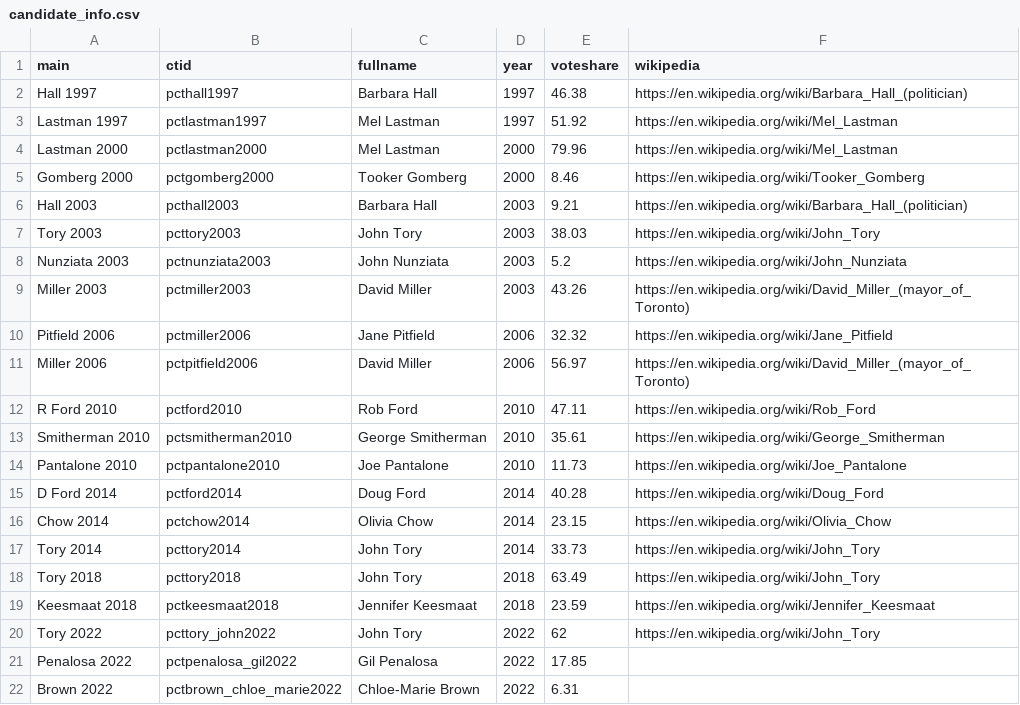
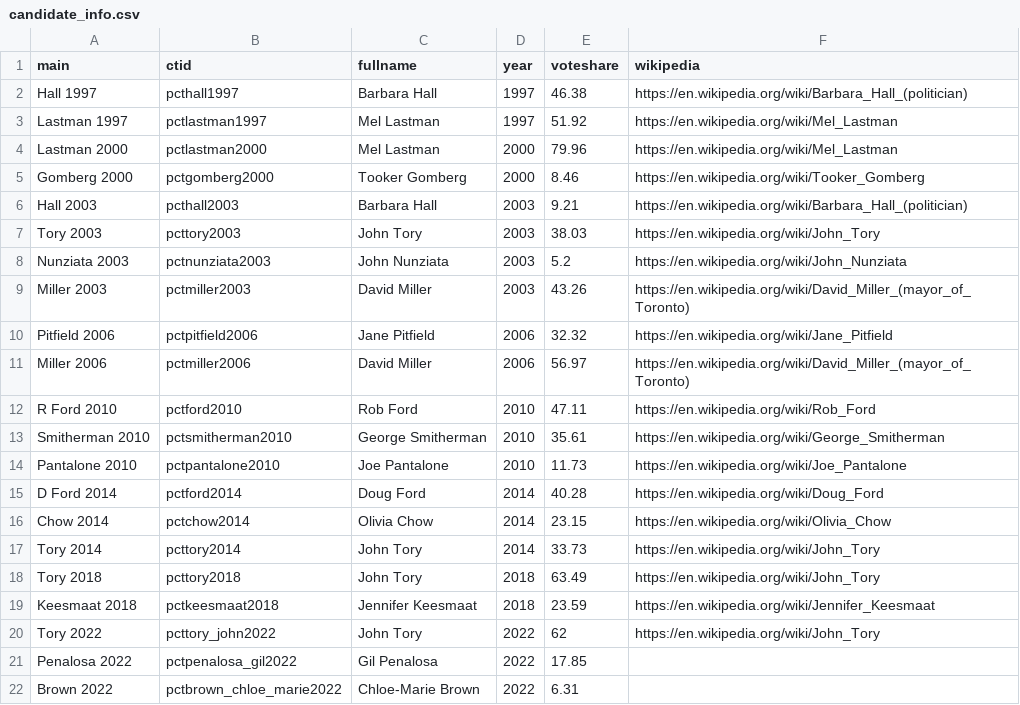
Before and after one commit to schoolofcities/place-and-politics-toronto, a CSV file: src/routes/data/candidate_info.csv, drawn as a sheet; the diff names each change by its address in the sheet, - before the commit and + after, or states it on an @@ line.

```diff
--- a/src/routes/data/candidate_info.csv
+++ b/src/routes/data/candidate_info.csv
-B10 (ctid): pctmiller2006
+B10 (ctid): pctpitfield2006
-B11 (ctid): pctpitfield2006
+B11 (ctid): pctmiller2006
```
Also changed, not shown: 4 other files.
